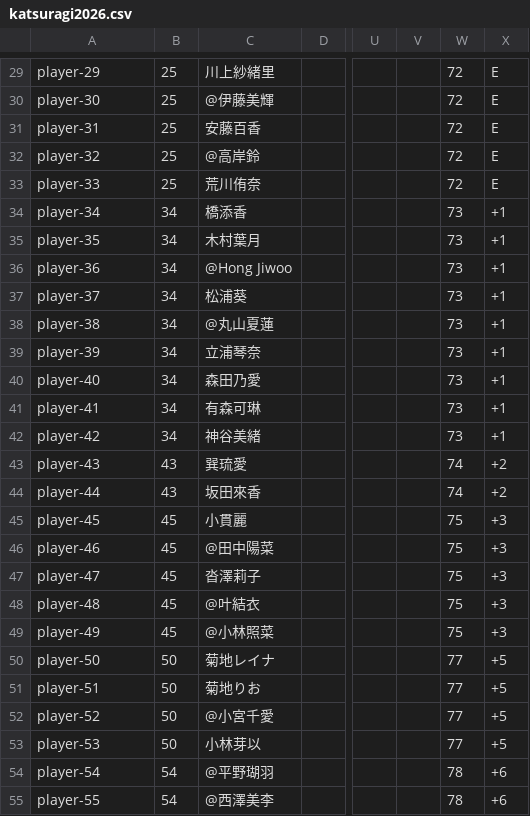
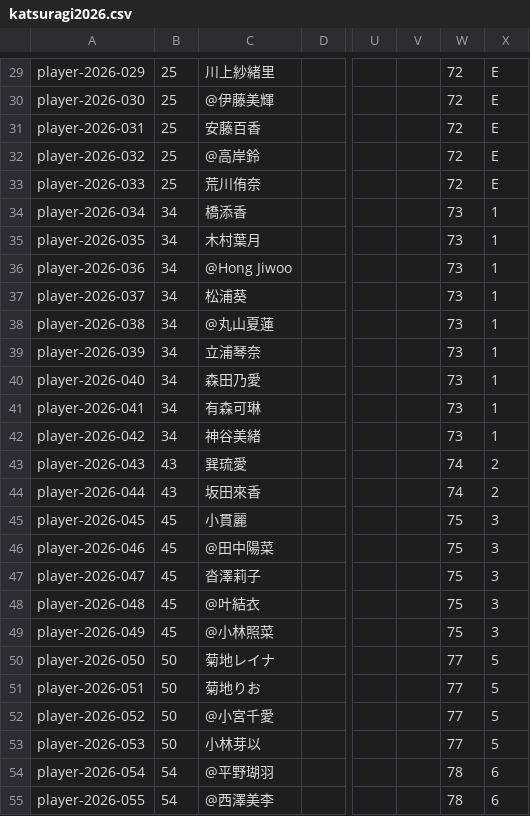
Before and after one commit to kenboo-sck/jgda-site, a CSV file: public/data/katsuragi2026.csv, drawn as a sheet; only a part is shown, gaps mark what is left out; the diff covers the shown part only; the diff names each change by its address in the sheet, - before the commit and + after, or states it on an @@ line.

```diff
--- a/public/data/katsuragi2026.csv
+++ b/public/data/katsuragi2026.csv
-A29: player-29
+A29: player-2026-029
-A30: player-30
+A30: player-2026-030
-A31: player-31
+A31: player-2026-031
-A32: player-32
+A32: player-2026-032
-A33: player-33
+A33: player-2026-033
-A34: player-34
+A34: player-2026-034
-X34:X42: +1
+X34:X42: 1
-A35: player-35
+A35: player-2026-035
-A36: player-36
+A36: player-2026-036
-A37: player-37
+A37: player-2026-037
-A38: player-38
+A38: player-2026-038
-A39: player-39
+A39: player-2026-039
-A40: player-40
+A40: player-2026-040
-A41: player-41
+A41: player-2026-041
-A42: player-42
+A42: player-2026-042
-A43: player-43
+A43: player-2026-043
-X43:X44: +2
+X43:X44: 2
-A44: player-44
+A44: player-2026-044
-A45: player-45
+A45: player-2026-045
-X45:X49: +3
+X45:X49: 3
-A46: player-46
+A46: player-2026-046
-A47: player-47
+A47: player-2026-047
-A48: player-48
+A48: player-2026-048
-A49: player-49
+A49: player-2026-049
-A50: player-50
+A50: player-2026-050
-X50:X53: +5
+X50:X53: 5
-A51: player-51
+A51: player-2026-051
-A52: player-52
+A52: player-2026-052
-A53: player-53
+A53: player-2026-053
-A54: player-54
+A54: player-2026-054
-X54:X55: +6
+X54:X55: 6
-A55: player-55
+A55: player-2026-055
```
Also changed, not shown: 38 edited cells elsewhere in this file.
